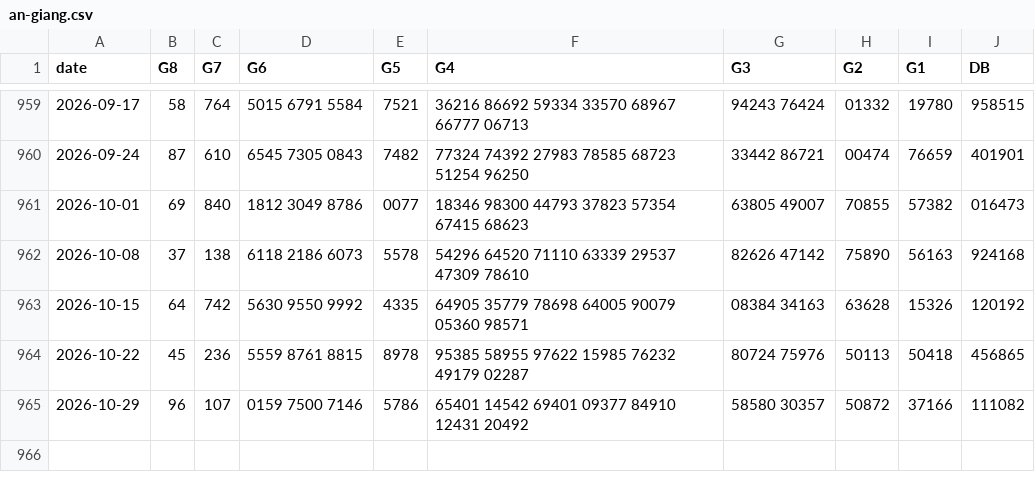
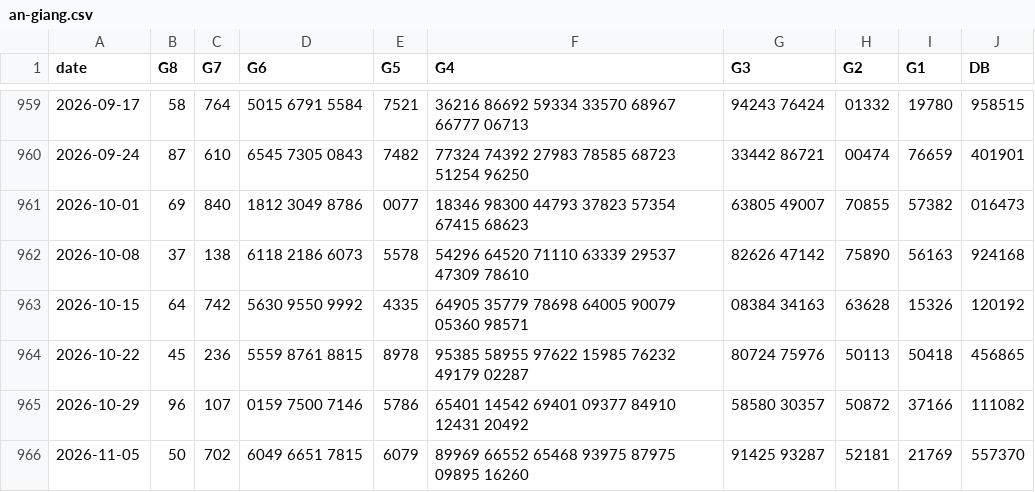
Before and after one commit to Hpbt/xsmn-thong-ke, a CSV file: data/an-giang.csv, drawn as a sheet; only a part is shown, gaps mark what is left out.

```diff
--- a/data/an-giang.csv
+++ b/data/an-giang.csv
@@ -965 +965,2 @@ date,G8,G7,G6,G5,G4,G3,G2,G1,DB
 2026-10-29,96,107,0159 7500 7146,5786,65401 14542 69401 09377 84910 12431 20492,58580 30357,50872,37166,111082
+2026-11-05,50,702,6049 6651 7815,6079,89969 66552 65468 93975 87975 09895 16260,91425 93287,52181,21769,557370
```
Also changed, not shown: data/binh-thuan.csv, data/tay-ninh.csv.
